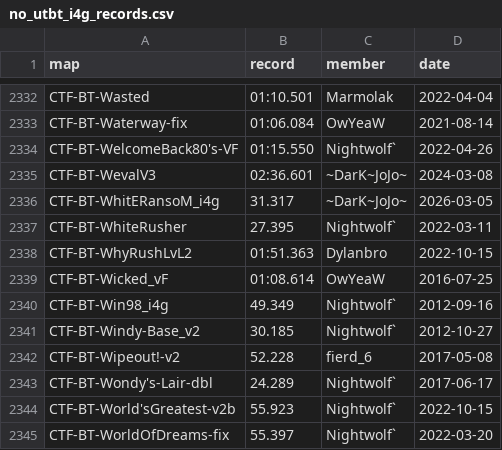
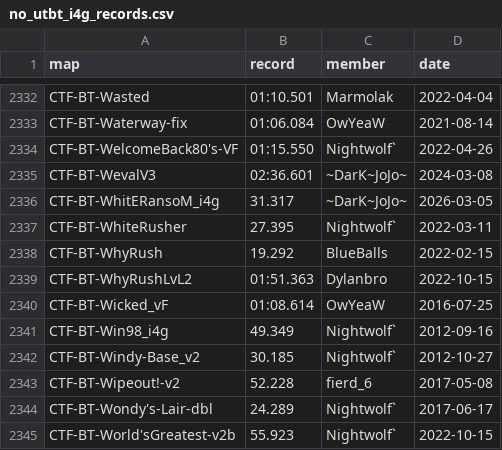
Before and after one commit to UT-BT/utbt_i4g_tracker_frontend, a CSV file: resources/data/no_utbt_i4g_records.csv, drawn as a sheet; only a part is shown, gaps mark what is left out; the shorter side is filled out with more unchanged rows; the diff names each change by its address in the sheet, - before the commit and + after, or states it on an @@ line.

```diff
--- a/resources/data/no_utbt_i4g_records.csv
+++ b/resources/data/no_utbt_i4g_records.csv
+row 2338: CTF-BT-WhyRush | 19.292 | BlueBalls | 2022-02-15
```
Also changed, not shown: resources/data/run_metadata.csv.
